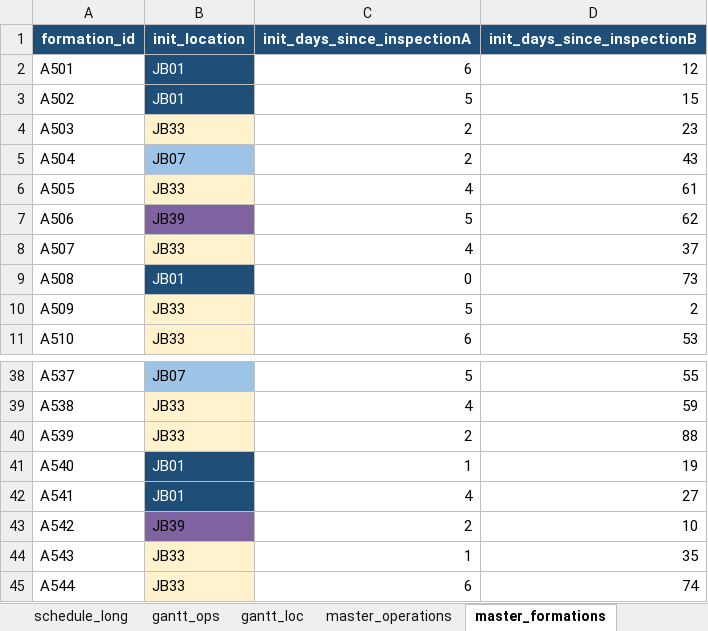
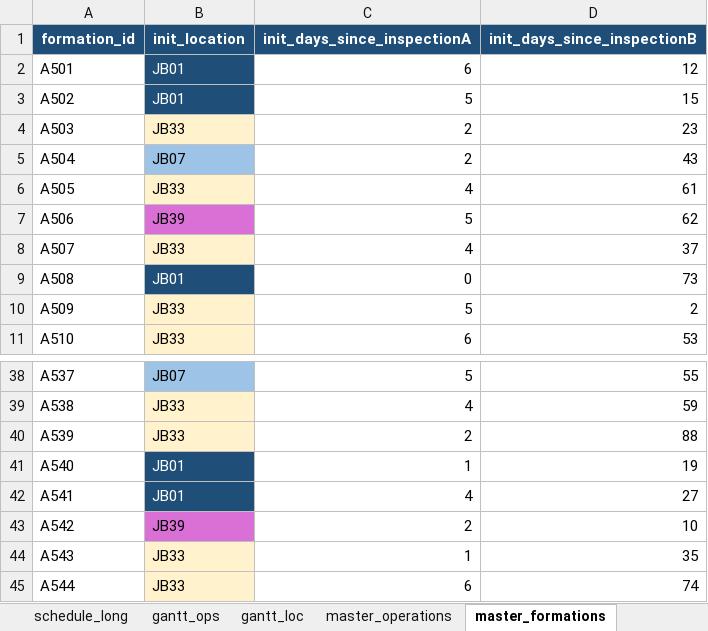
Before and after one commit to k-suzu373/jb-operations-optimization, an Excel workbook: outputs/baseline_output.xlsx, sheet master_formations, drawn as a sheet; only a part is shown, gaps mark what is left out; values as stored, in another font and other column widths than the file's, no borders; the diff names each change by its address in the sheet, - before the commit and + after, or states it on an @@ line.

```diff
--- a/outputs/baseline_output.xlsx (sheet master_formations)
+++ b/outputs/baseline_output.xlsx (sheet master_formations)
-B7 fill: #8064A2
+B7 fill: #DA70D6
-B43 fill: #8064A2
+B43 fill: #DA70D6
```
Also changed, not shown: sheet gantt_loc, sheet schedule_long, sheet master_operations, outputs/gantt_sample.xlsx, 3 other files.
